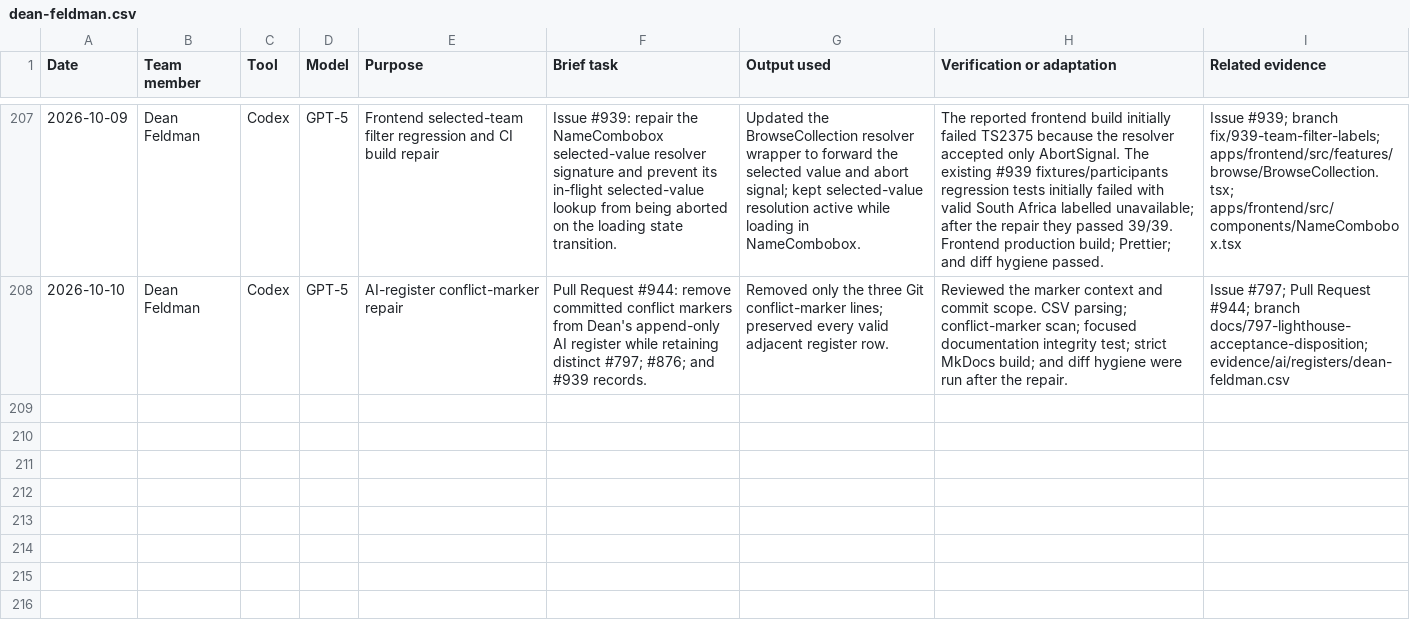
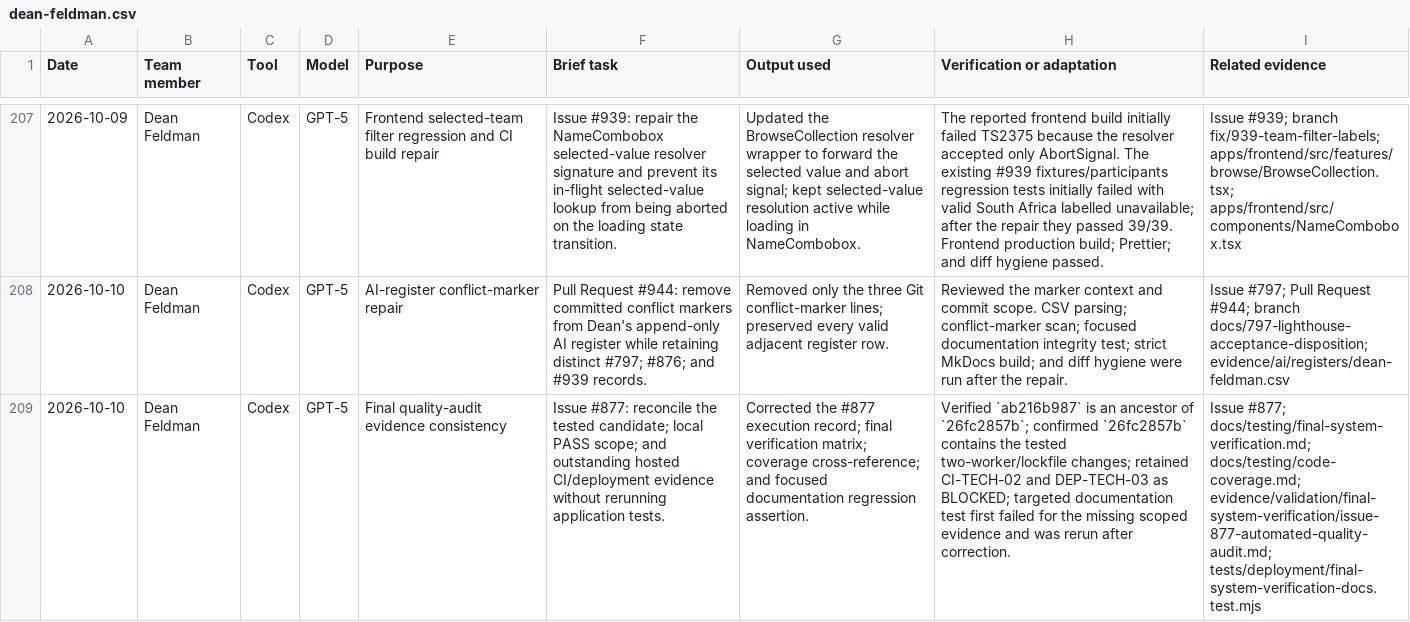
Before and after one commit to NadavSundy/Sport-Analytics-Tool, a CSV file: evidence/ai/registers/dean-feldman.csv, drawn as a sheet; only a part is shown, gaps mark what is left out; the diff names each change by its address in the sheet, - before the commit and + after, or states it on an @@ line.

```diff
--- a/evidence/ai/registers/dean-feldman.csv
+++ b/evidence/ai/registers/dean-feldman.csv
+row 209: 2026-10-10 | Dean Feldman | Codex | GPT-5 | Final quality-audit evidence consistency | Issue #877: reconcile the tested candidate; local PASS scope; and outstanding hosted CI/deployment evidence without rerunning application tests. | Corrected the #877 execution record; final verification matrix; coverage cross-reference; and focused documentation regression assertion. | Verified `ab216b987` is an ancestor of `26fc2857b`; confirmed `26fc2857b` contains the tested two-worker/lockfile changes; retained CI-TECH-02 and DEP-TECH-03 as BLOCKED; targeted documentation test first failed for the missing scoped evidence and was rerun after correction. | Issue #877; docs/testing/final-system-verification.md; docs/testing/code-coverage.md; evidence/validation/final-system-verification/issue-877-automated-quality-audit.md; tests/deployment/final-system-verification-docs.test.mjs
```
Also changed, not shown: 4 other files.
